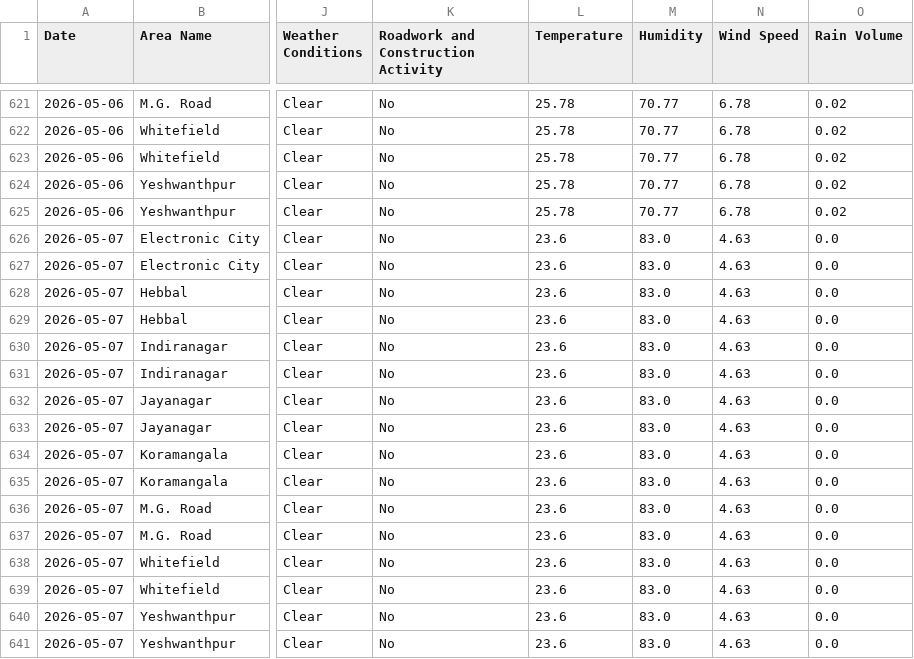
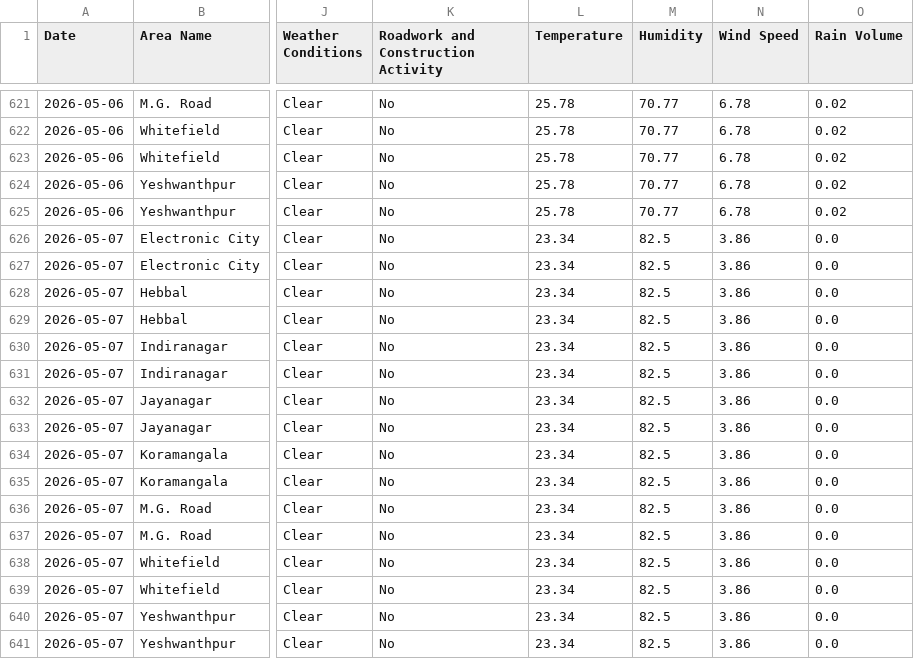
Before and after one commit to Deepa-chinnu/Research_traffic, a CSV file: RAC4_Revised/Realtime_Data_Collection/data/bangalore_realtime_daily.csv, drawn as a sheet; only a part is shown, gaps mark what is left out; the diff names each change by its address in the sheet, - before the commit and + after, or states it on an @@ line.

```diff
--- a/RAC4_Revised/Realtime_Data_Collection/data/bangalore_realtime_daily.csv
+++ b/RAC4_Revised/Realtime_Data_Collection/data/bangalore_realtime_daily.csv
-L626:L641 (Temperature): 23.6
+L626:L641 (Temperature): 23.34
-M626:M641 (Humidity): 83.0
+M626:M641 (Humidity): 82.5
-N626:N641 (Wind Speed): 4.63
+N626:N641 (Wind Speed): 3.86
```
Also changed, not shown: 1 other file.
